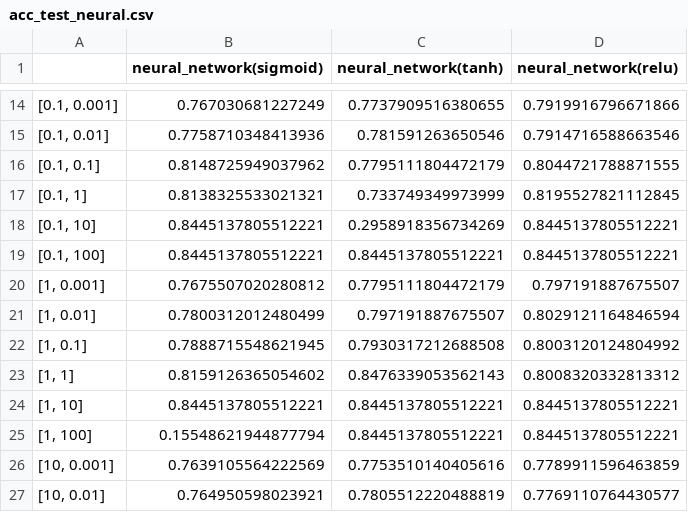
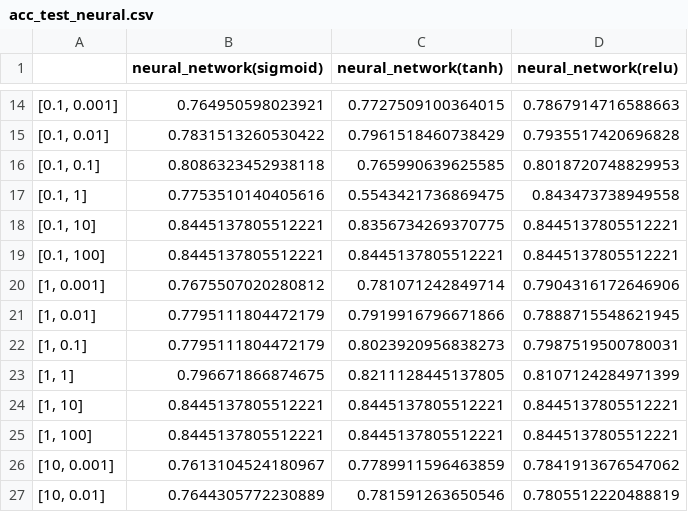
Before and after one commit to LujieZ/cs4563-machine-learning, a CSV file: acc_test_neural.csv, drawn as a sheet; only a part is shown, gaps mark what is left out; the diff covers the shown part only.

```diff
--- a/acc_test_neural.csv
+++ b/acc_test_neural.csv
@@ -14,14 +14,14 @@
-"[0.1, 0.001]",0.767030681227249,0.7737909516380655,0.7919916796671866
-"[0.1, 0.01]",0.7758710348413936,0.781591263650546,0.7914716588663546
-"[0.1, 0.1]",0.8148725949037962,0.7795111804472179,0.8044721788871555
-"[0.1, 1]",0.8138325533021321,0.733749349973999,0.8195527821112845
-"[0.1, 10]",0.8445137805512221,0.2958918356734269,0.8445137805512221
+"[0.1, 0.001]",0.764950598023921,0.7727509100364015,0.7867914716588663
+"[0.1, 0.01]",0.7831513260530422,0.7961518460738429,0.7935517420696828
+"[0.1, 0.1]",0.8086323452938118,0.765990639625585,0.8018720748829953
+"[0.1, 1]",0.7753510140405616,0.5543421736869475,0.843473738949558
+"[0.1, 10]",0.8445137805512221,0.8356734269370775,0.8445137805512221
 "[0.1, 100]",0.8445137805512221,0.8445137805512221,0.8445137805512221
-"[1, 0.001]",0.7675507020280812,0.7795111804472179,0.797191887675507
-"[1, 0.01]",0.7800312012480499,0.797191887675507,0.8029121164846594
-"[1, 0.1]",0.7888715548621945,0.7930317212688508,0.8003120124804992
-"[1, 1]",0.8159126365054602,0.8476339053562143,0.8008320332813312
+"[1, 0.001]",0.7675507020280812,0.781071242849714,0.7904316172646906
+"[1, 0.01]",0.7795111804472179,0.7919916796671866,0.7888715548621945
+"[1, 0.1]",0.7795111804472179,0.8023920956838273,0.7987519500780031
+"[1, 1]",0.796671866874675,0.8211128445137805,0.8107124284971399
 "[1, 10]",0.8445137805512221,0.8445137805512221,0.8445137805512221
-"[1, 100]",0.15548621944877794,0.8445137805512221,0.8445137805512221
-"[10, 0.001]",0.7639105564222569,0.7753510140405616,0.7789911596463859
-"[10, 0.01]",0.764950598023921,0.7805512220488819,0.7769110764430577
+"[1, 100]",0.8445137805512221,0.8445137805512221,0.8445137805512221
+"[10, 0.001]",0.7613104524180967,0.7789911596463859,0.7841913676547062
+"[10, 0.01]",0.7644305772230889,0.781591263650546,0.7805512220488819
```
Also changed, not shown: 46 edited cells elsewhere in this file, acc_train_neural.csv, 22 other files.
